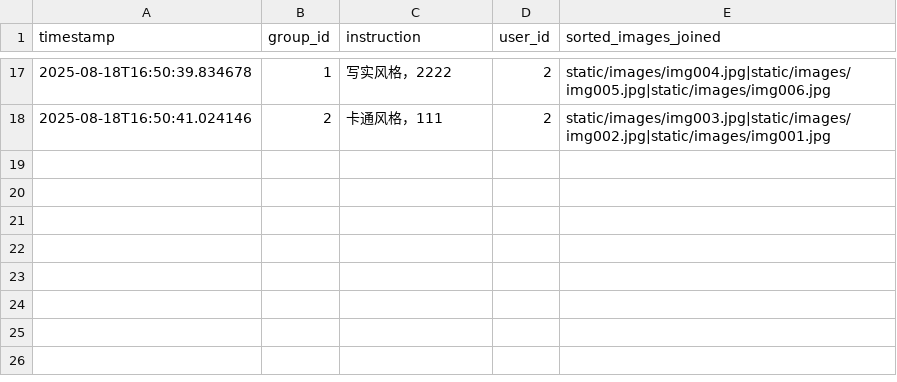
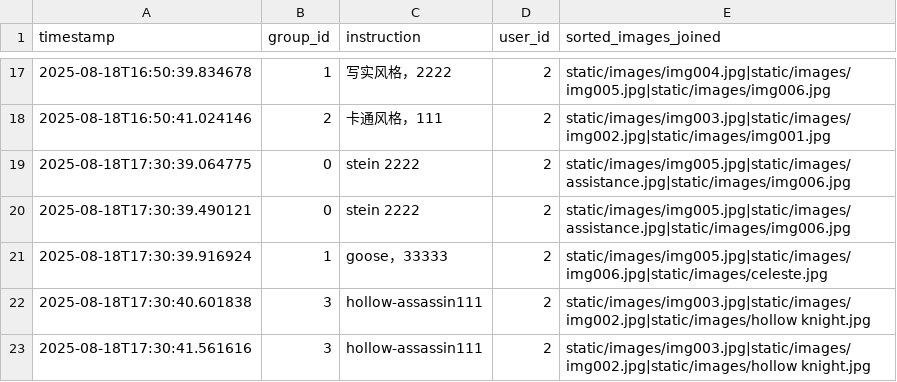
Before and after one commit to Drunk-mooon/groups_image-ranker, a CSV file: static/images/results.csv, drawn as a sheet; only a part is shown, gaps mark what is left out.

```diff
--- a/static/images/results.csv
+++ b/static/images/results.csv
@@ -18 +18,6 @@ timestamp,group_id,instruction,user_id,sorted_images_joined
 2025-08-18T16:50:41.024146,2,卡通风格，111,2,static/images/img003.jpg|static/images/img002.jpg|static/images/img001.jpg
+2025-08-18T17:30:39.064775,0,stein 2222,2,static/images/img005.jpg|static/images/assistance.jpg|static/images/img006.jpg
+2025-08-18T17:30:39.490121,0,stein 2222,2,static/images/img005.jpg|static/images/assistance.jpg|static/images/img006.jpg
+2025-08-18T17:30:39.916924,1,goose，33333,2,static/images/img005.jpg|static/images/img006.jpg|static/images/celeste.jpg
+2025-08-18T17:30:40.601838,3,hollow-assassin111,2,static/images/img003.jpg|static/images/img002.jpg|static/images/hollow knight.jpg
+2025-08-18T17:30:41.561616,3,hollow-assassin111,2,static/images/img003.jpg|static/images/img002.jpg|static/images/hollow knight.jpg
```
Also changed, not shown: 2 other files.
